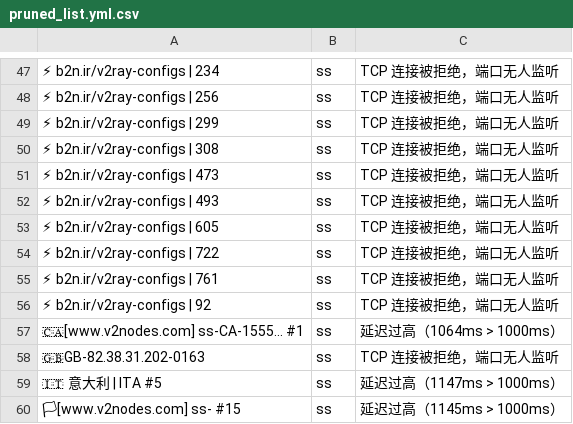
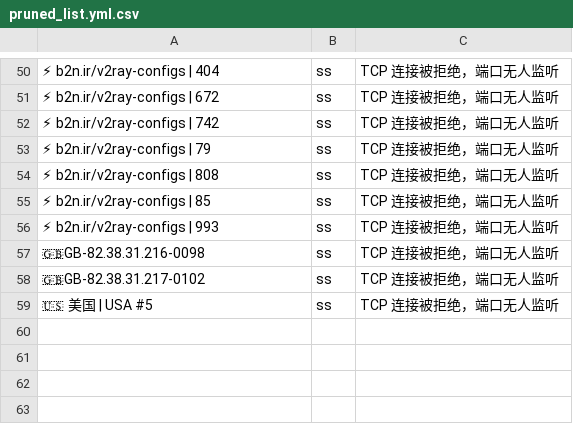
Before and after one commit to learnLi/free-nodes, a CSV file: pruned_list.yml.csv, drawn as a sheet; only a part is shown, gaps mark what is left out; removed rows and columns are numbered as before the commit, all else as after; the diff covers the shown part only; the diff names each change by its address in the sheet, - before the commit and + after, or states it on an @@ line.

```diff
--- a/pruned_list.yml.csv
+++ b/pruned_list.yml.csv
-A50: ⚡ b2n.ir/v2ray-configs | 234
+A50: ⚡ b2n.ir/v2ray-configs | 404
-A51: ⚡ b2n.ir/v2ray-configs | 256
+A51: ⚡ b2n.ir/v2ray-configs | 672
-row 49: ⚡ b2n.ir/v2ray-configs | 299 | ss | TCP 连接被拒绝，端口无人监听
-row 50: ⚡ b2n.ir/v2ray-configs | 308 | ss | TCP 连接被拒绝，端口无人监听
-A52: ⚡ b2n.ir/v2ray-configs | 473
+A52: ⚡ b2n.ir/v2ray-configs | 742
-A53: ⚡ b2n.ir/v2ray-configs | 493
+A53: ⚡ b2n.ir/v2ray-configs | 79
-A54: ⚡ b2n.ir/v2ray-configs | 605
+A54: ⚡ b2n.ir/v2ray-configs | 808
-A55: ⚡ b2n.ir/v2ray-configs | 722
+A55: ⚡ b2n.ir/v2ray-configs | 85
-A56: ⚡ b2n.ir/v2ray-configs | 761
+A56: ⚡ b2n.ir/v2ray-configs | 993
-A57: ⚡ b2n.ir/v2ray-configs | 92
+A57: 🇬🇧GB-82.38.31.216-0098
-row 57: 🇨🇦[www.v2nodes.com] ss-CA-1555... #1 | ss | 延迟过高（1064ms > 1000ms）
-A58: 🇬🇧GB-82.38.31.202-0163
+A58: 🇬🇧GB-82.38.31.217-0102
-row 59: 🇮🇹 意大利 | ITA #5 | ss | 延迟过高（1147ms > 1000ms）
-row 60: 🏳[www.v2nodes.com] ss- #15 | ss | 延迟过高（1145ms > 1000ms）
+row 59: 🇺🇸 美国 | USA #5 | ss | TCP 连接被拒绝，端口无人监听
```
Also changed, not shown: 12 added rows, 9 removed rows and 39 edited cells elsewhere in this file, probe.csv, pruned_list.meta.yml.csv, 55 other files.
